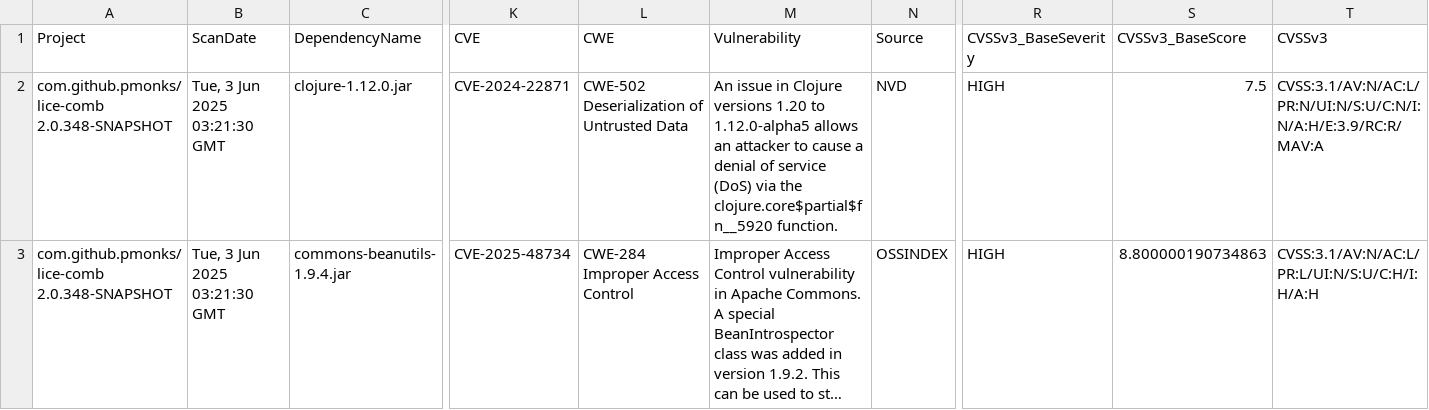
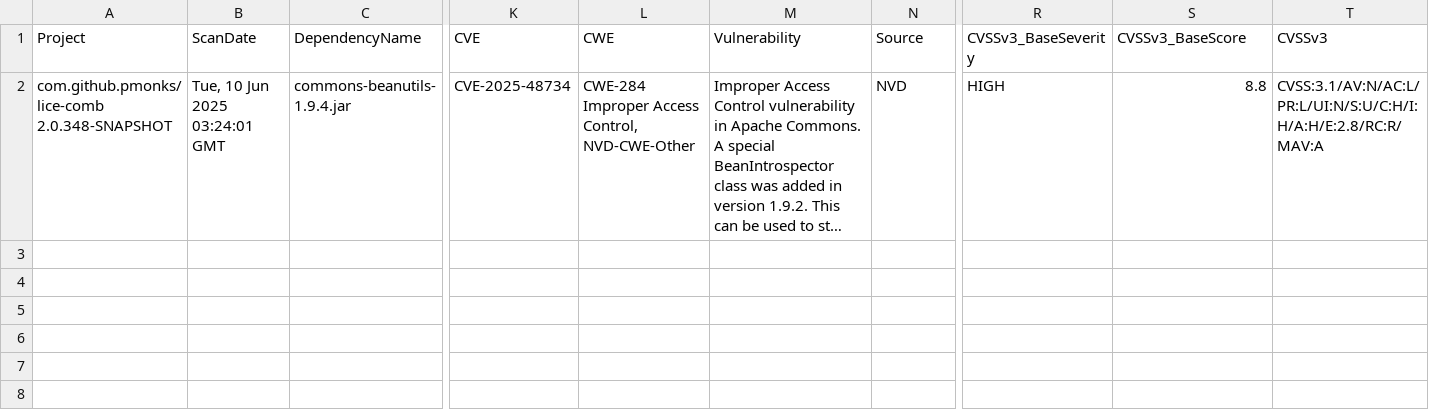
Before and after one commit to pmonks/lice-comb, a CSV file: nvd/dependency-check-report.csv, drawn as a sheet; only a part is shown, gaps mark what is left out; long unchanged cells end in …; removed rows and columns are numbered as before the commit, all else as after; rows hold the shown columns only; the diff names each change by its address in the sheet, - before the commit and + after, or states it on an @@ line.

```diff
--- a/nvd/dependency-check-report.csv
+++ b/nvd/dependency-check-report.csv
-row 2: com.github.pmonks/lice-comb 2.0.348-SNAPSHOT | Tue, 3 Jun 2025 03:21:30 GMT | clojure-1.12.0.jar | CVE-2024-22871 | CWE-502 Deserialization of Untrusted Data | An issue in Clojure versions 1.20 to 1.12.0-alpha5 allows an attacker to cause a denial of service (DoS) via the clojure.core$partial$fn__5920 function. | NVD | HIGH | 7.5 | CVSS:3.1/AV:N/AC:L/PR:N/UI:N/S:U/C:N/I:N/A:H/E:3.9/RC:R/MAV:A
-B2 (ScanDate): Tue, 3 Jun 2025 03:21:30 GMT
+B2 (ScanDate): Tue, 10 Jun 2025 03:24:01 GMT
-L2 (CWE): CWE-284 Improper Access Control
+L2 (CWE): CWE-284 Improper Access Control, NVD-CWE-Other
-N2 (Source): OSSINDEX
+N2 (Source): NVD
-S2 (CVSSv3_BaseScore): 8.800000190734863
+S2 (CVSSv3_BaseScore): 8.8
-T2 (CVSSv3): CVSS:3.1/AV:N/AC:L/PR:L/UI:N/S:U/C:H/I:H/A:H
+T2 (CVSSv3): CVSS:3.1/AV:N/AC:L/PR:L/UI:N/S:U/C:H/I:H/A:H/E:2.8/RC:R/MAV:A
```
Also changed, not shown: 8 other files.
